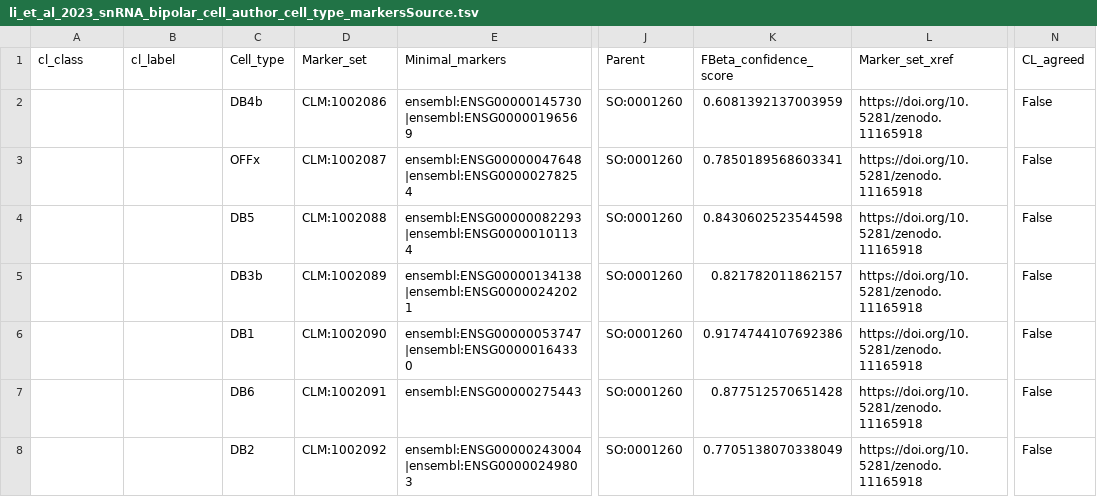
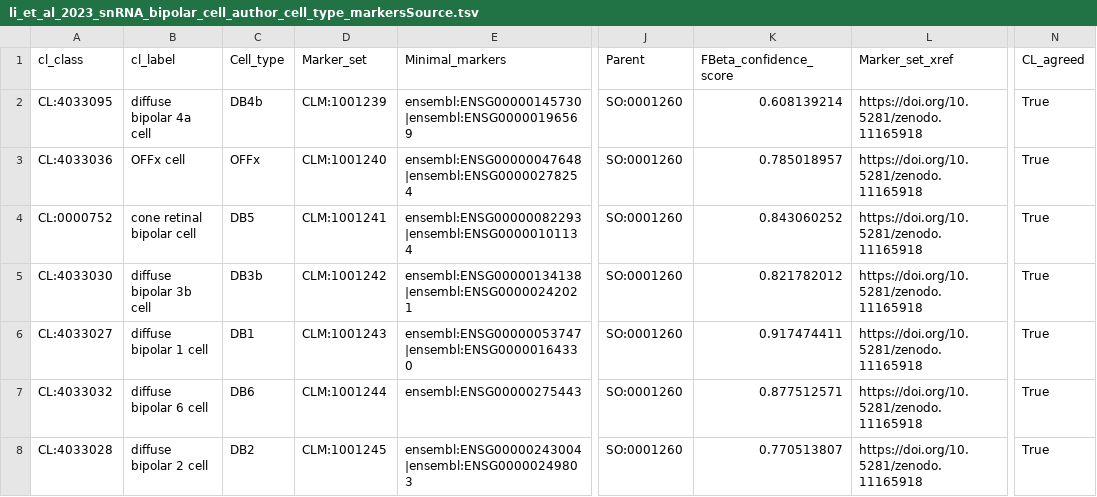
Before and after one commit to Cellular-Semantics/CellMark, a TSV file: src/markers/li_et_al_2023_snRNA_bipolar_cell_author_cell_type_markersSource.tsv, drawn as a sheet; only a part is shown, gaps mark what is left out; the diff covers the shown part only; the diff names each change by its address in the sheet, - before the commit and + after, or states it on an @@ line.

```diff
--- a/src/markers/li_et_al_2023_snRNA_bipolar_cell_author_cell_type_markersSource.tsv
+++ b/src/markers/li_et_al_2023_snRNA_bipolar_cell_author_cell_type_markersSource.tsv
-A2 (cl_class): (empty)
+A2 (cl_class): CL:4033095
-B2 (cl_label): (empty)
+B2 (cl_label): diffuse bipolar 4a cell
-D2 (Marker_set): CLM:1002086
+D2 (Marker_set): CLM:1001239
-K2 (FBeta_confidence_score): 0.6081392137003959
+K2 (FBeta_confidence_score): 0.608139214
-N2:N8 (CL_agreed): False
+N2:N8 (CL_agreed): True
-A3 (cl_class): (empty)
+A3 (cl_class): CL:4033036
-B3 (cl_label): (empty)
+B3 (cl_label): OFFx cell
-D3 (Marker_set): CLM:1002087
+D3 (Marker_set): CLM:1001240
-K3 (FBeta_confidence_score): 0.7850189568603341
+K3 (FBeta_confidence_score): 0.785018957
-A4 (cl_class): (empty)
+A4 (cl_class): CL:0000752
-B4 (cl_label): (empty)
+B4 (cl_label): cone retinal bipolar cell
-D4 (Marker_set): CLM:1002088
+D4 (Marker_set): CLM:1001241
-K4 (FBeta_confidence_score): 0.8430602523544598
+K4 (FBeta_confidence_score): 0.843060252
-A5 (cl_class): (empty)
+A5 (cl_class): CL:4033030
-B5 (cl_label): (empty)
+B5 (cl_label): diffuse bipolar 3b cell
-D5 (Marker_set): CLM:1002089
+D5 (Marker_set): CLM:1001242
-K5 (FBeta_confidence_score): 0.821782011862157
+K5 (FBeta_confidence_score): 0.821782012
-A6 (cl_class): (empty)
+A6 (cl_class): CL:4033027
-B6 (cl_label): (empty)
+B6 (cl_label): diffuse bipolar 1 cell
-D6 (Marker_set): CLM:1002090
+D6 (Marker_set): CLM:1001243
-K6 (FBeta_confidence_score): 0.9174744107692386
+K6 (FBeta_confidence_score): 0.917474411
-A7 (cl_class): (empty)
+A7 (cl_class): CL:4033032
-B7 (cl_label): (empty)
+B7 (cl_label): diffuse bipolar 6 cell
-D7 (Marker_set): CLM:1002091
+D7 (Marker_set): CLM:1001244
-K7 (FBeta_confidence_score): 0.877512570651428
+K7 (FBeta_confidence_score): 0.877512571
-A8 (cl_class): (empty)
+A8 (cl_class): CL:4033028
-B8 (cl_label): (empty)
+B8 (cl_label): diffuse bipolar 2 cell
-D8 (Marker_set): CLM:1002092
+D8 (Marker_set): CLM:1001245
-K8 (FBeta_confidence_score): 0.7705138070338049
+K8 (FBeta_confidence_score): 0.770513807
```
Also changed, not shown: 35 edited cells elsewhere in this file, src/markers/HLCA_CellRef_MarkerPerformance_forDOSSource.tsv, src/markers/li_et_al_2023_scRNA_bipolar_cell_author_cell_type_markersSource.tsv, 26 other files.
